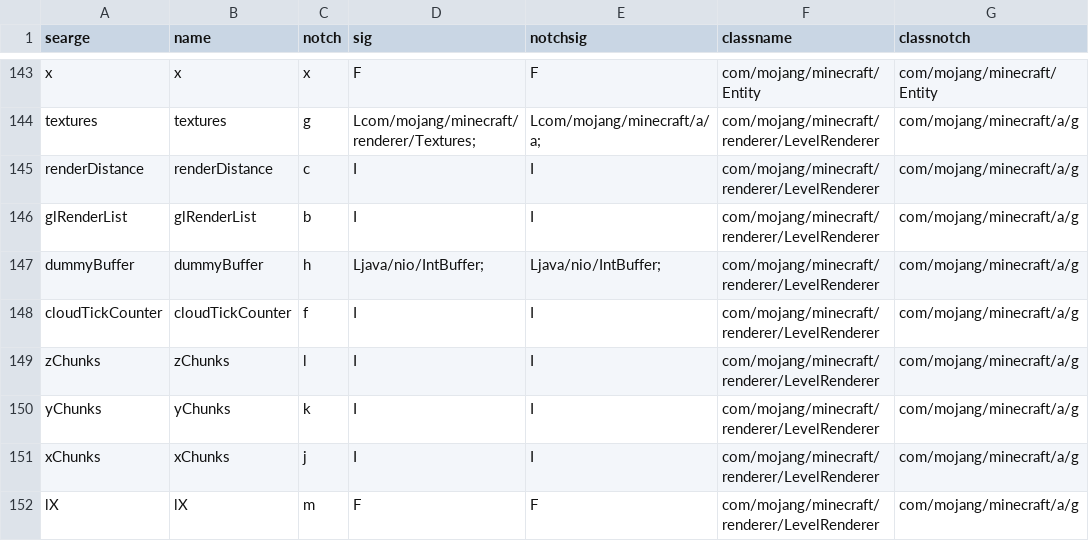
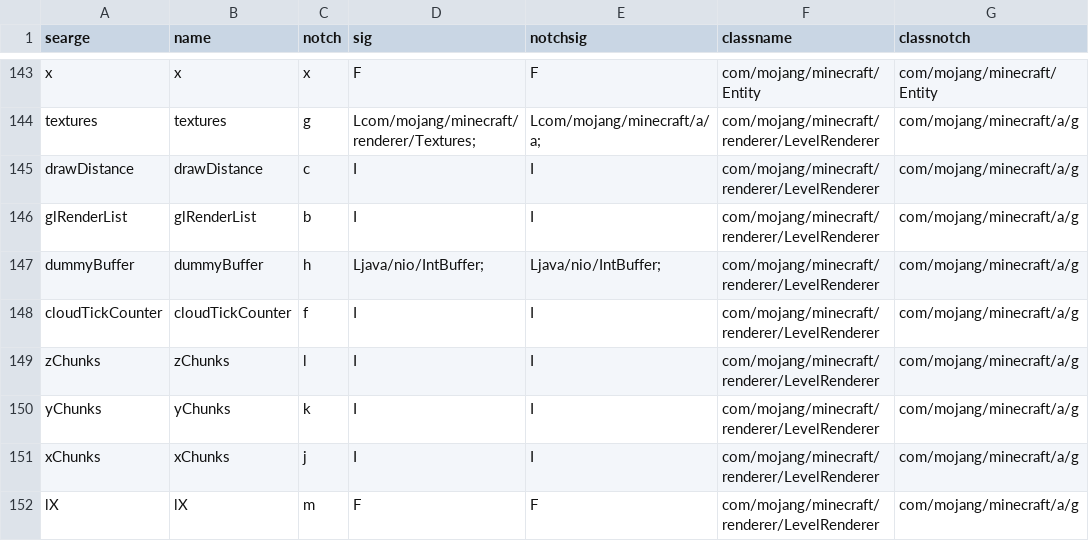
Before and after one commit to MCPHackers/MCP-LTS, a CSV file: conf/c0.0.14a_08/fields.csv, drawn as a sheet; only a part is shown, gaps mark what is left out; the diff names each change by its address in the sheet, - before the commit and + after, or states it on an @@ line.

```diff
--- a/conf/c0.0.14a_08/fields.csv
+++ b/conf/c0.0.14a_08/fields.csv
-A145 (searge): renderDistance
+A145 (searge): drawDistance
-B145 (name): renderDistance
+B145 (name): drawDistance
```
Also changed, not shown: 43 other files.
